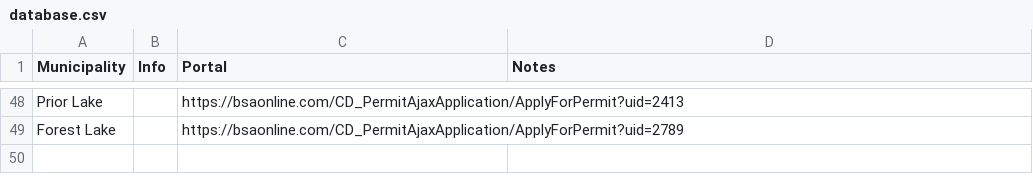
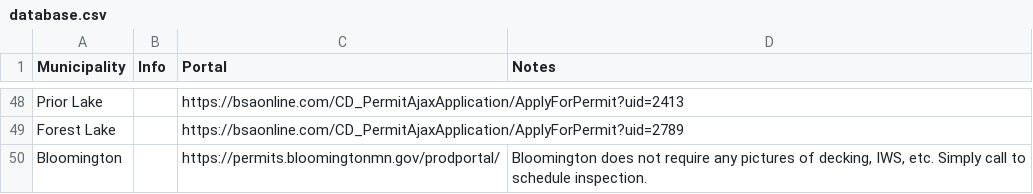
Before and after one commit to issroofing/permit-portal, a CSV file: database.csv, drawn as a sheet; only a part is shown, gaps mark what is left out; the diff names each change by its address in the sheet, - before the commit and + after, or states it on an @@ line.

Commit message:
Added Bloomington to database

```diff
--- a/database.csv
+++ b/database.csv
+row 50: Bloomington |  | https://permits.bloomingtonmn.gov/prodportal/ | Bloomington does not require any pictures of decking, IWS, etc. Simply call to schedule inspection.
```
